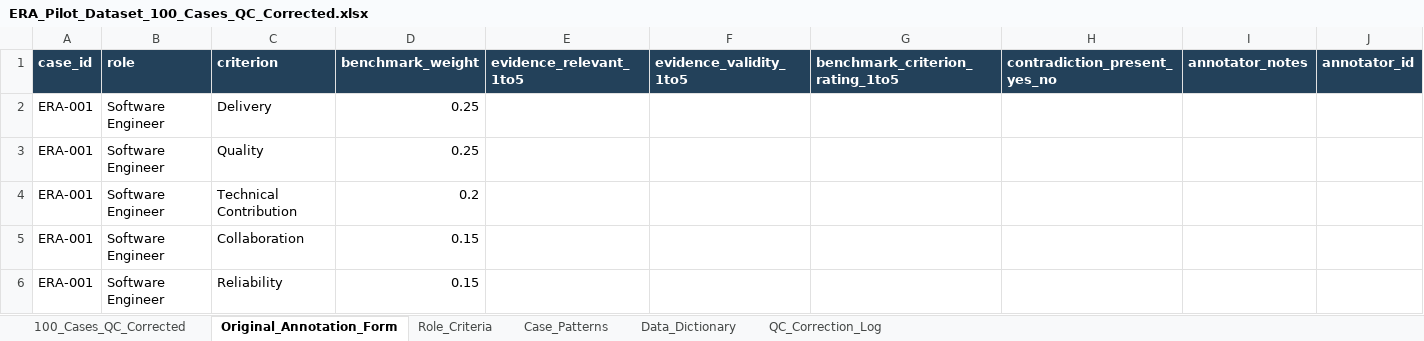
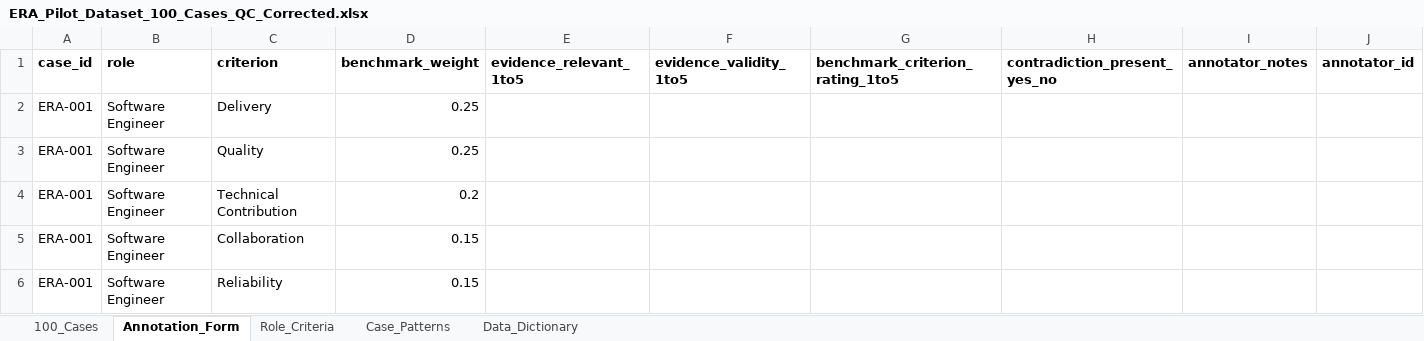
Before and after one commit to diveshsinghcode/research, an Excel workbook: ERA_Pilot_Dataset_100_Cases_QC_Corrected.xlsx, sheet Annotation_Form, drawn as a sheet; only a part is shown; values as stored, in another font and other column widths than the file's, no borders; the diff names each change by its address in the sheet, - before the commit and + after, or states it on an @@ line.

```diff
--- a/ERA_Pilot_Dataset_100_Cases_QC_Corrected.xlsx (sheet Annotation_Form)
+++ b/ERA_Pilot_Dataset_100_Cases_QC_Corrected.xlsx (sheet Annotation_Form)
-sheet tab: 100_Cases_QC_Corrected
+sheet tab: 100_Cases
-sheet tab: Original_Annotation_Form
+sheet tab: Annotation_Form
-sheet tab: QC_Correction_Log
@@ A1:J1 fill: #23415A → none, text colour: #FFFFFF → black @@
```
Also changed, not shown: sheet 100_Cases, sheet Case_Patterns, sheet Role_Criteria, sheet Data_Dictionary, 20 other files.
